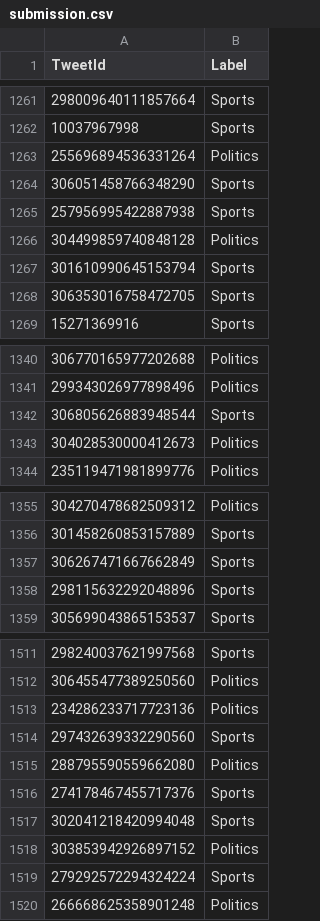
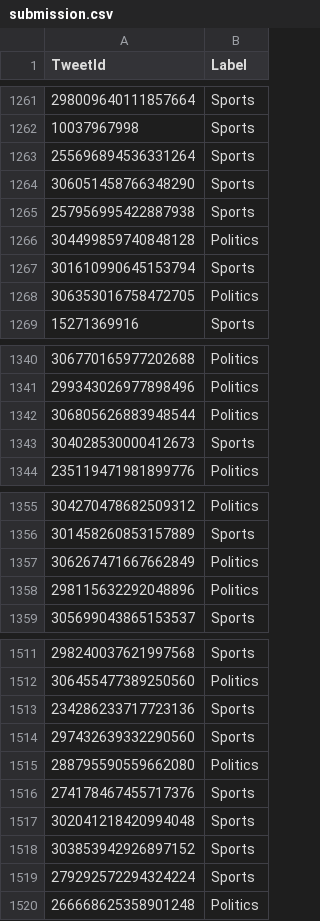
Before and after one commit to EliasBalah/tweets_topic_classification, a CSV file: data/submission.csv, drawn as a sheet; only a part is shown, gaps mark what is left out; the diff covers the shown part only.

```diff
--- a/data/submission.csv
+++ b/data/submission.csv
@@ -1262,3 +1262,3 @@ TweetId,Label
 10037967998,Sports
-255696894536331264,Politics
+255696894536331264,Sports
 306051458766348290,Sports
@@ -1267,3 +1267,3 @@ TweetId,Label
 301610990645153794,Sports
-306353016758472705,Sports
+306353016758472705,Politics
 15271369916,Sports
@@ -1341,4 +1341,4 @@ TweetId,Label
 299343026977898496,Politics
-306805626883948544,Sports
-304028530000412673,Politics
+306805626883948544,Politics
+304028530000412673,Sports
 235119471981899776,Politics
@@ -1356,4 +1356,4 @@ TweetId,Label
 301458260853157889,Sports
-306267471667662849,Sports
-298115632292048896,Sports
+306267471667662849,Politics
+298115632292048896,Politics
 305699043865153537,Sports
@@ -1512,3 +1512,3 @@ TweetId,Label
 306455477389250560,Politics
-234286233717723136,Politics
+234286233717723136,Sports
 297432639332290560,Sports
@@ -1517,3 +1517,3 @@ TweetId,Label
 302041218420994048,Sports
-303853942926897152,Politics
+303853942926897152,Sports
 279292572294324224,Sports
```
Also changed, not shown: 98 edited cells elsewhere in this file, 1 other file.
